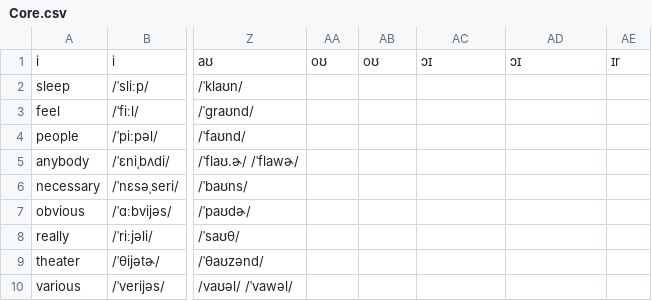
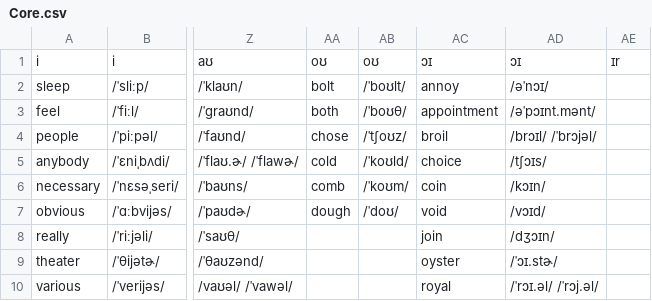
Before and after one commit to Hunter-Plus/AmericanAccentTrainerWithGoogle, a CSV file: vocabulary/Core.csv, drawn as a sheet; only a part is shown, gaps mark what is left out; the diff names each change by its address in the sheet, - before the commit and + after, or states it on an @@ line.

Commit message:
update core words for dipthongs

```diff
--- a/vocabulary/Core.csv
+++ b/vocabulary/Core.csv
-AA2: (empty)
+AA2: bolt
-AB2: (empty)
+AB2: /ˈboʊlt/
-AC2: (empty)
+AC2: annoy
-AD2: (empty)
+AD2: /əˈnɔɪ/
-AA3: (empty)
+AA3: both
-AB3: (empty)
+AB3: /ˈboʊθ/
-AC3: (empty)
+AC3: appointment
-AD3: (empty)
+AD3: /əˈpɔɪnt.mənt/
-AA4: (empty)
+AA4: chose
-AB4: (empty)
+AB4: /ˈtʃoʊz/
-AC4: (empty)
+AC4: broil
-AD4: (empty)
+AD4: /brɔɪl/ /ˈbrɔjəl/
-AA5: (empty)
+AA5: cold
-AB5: (empty)
+AB5: /ˈkoʊld/
-AC5: (empty)
+AC5: choice
-AD5: (empty)
+AD5: /tʃɔɪs/
-AA6: (empty)
+AA6: comb
-AB6: (empty)
+AB6: /ˈkoʊm/
-AC6: (empty)
+AC6: coin
-AD6: (empty)
+AD6: /kɔɪn/
-AA7: (empty)
+AA7: dough
-AB7: (empty)
+AB7: /ˈdoʊ/
-AC7: (empty)
+AC7: void
-AD7: (empty)
+AD7: /vɔɪd/
-AC8: (empty)
+AC8: join
-AD8: (empty)
+AD8: /dʒɔɪn/
-AC9: (empty)
+AC9: oyster
-AD9: (empty)
+AD9: /ˈɔɪ.stɚ/
-AC10: (empty)
+AC10: royal
-AD10: (empty)
+AD10: /ˈrɔɪ.əl/ /ˈrɔj.əl/
```
Also changed, not shown: vocabulary/Dipthong.csv.
